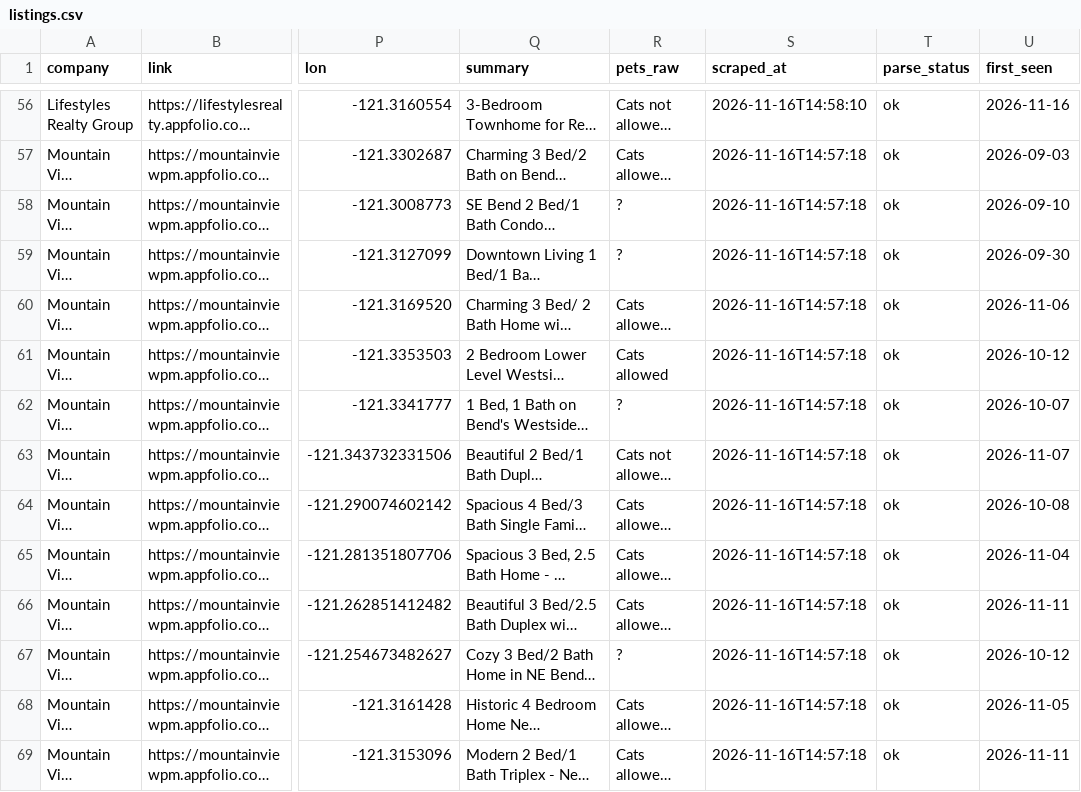
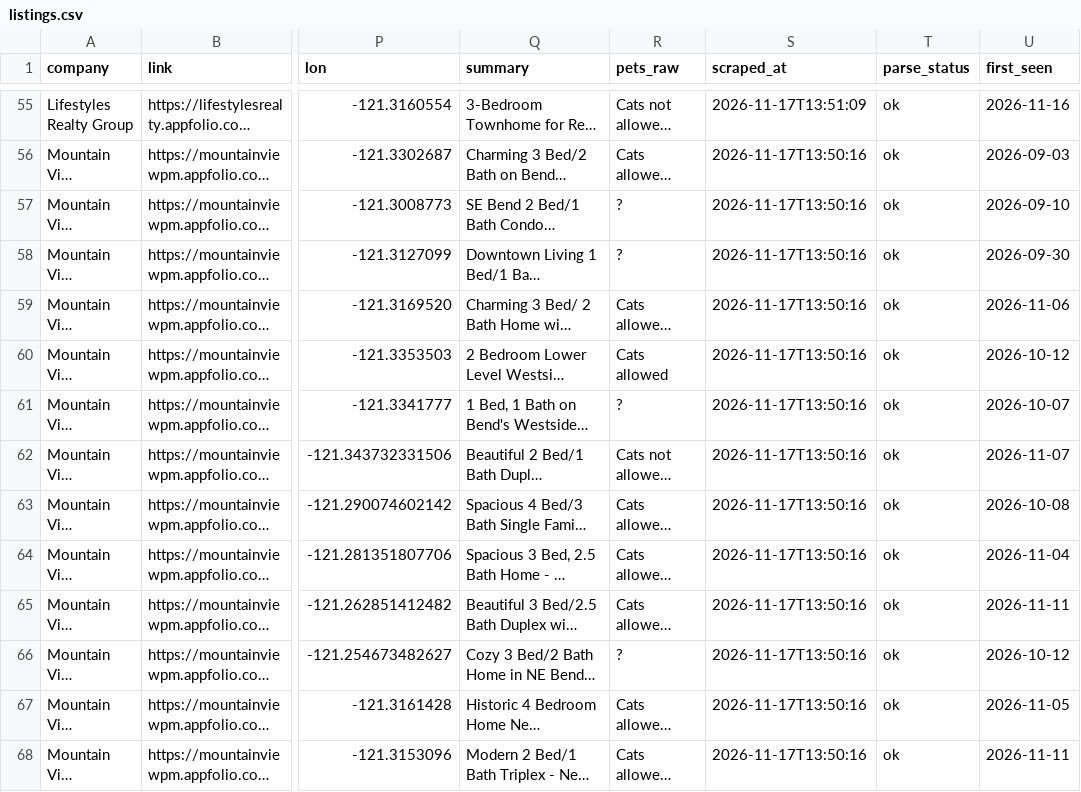
Before and after one commit to NBPub/bend_rentals, a CSV file: data/listings.csv, drawn as a sheet; only a part is shown, gaps mark what is left out; long unchanged cells end in …; addresses are those after the commit; the diff covers the shown part only; the diff names each change by its address in the sheet, - before the commit and + after, or states it on an @@ line.

```diff
--- a/data/listings.csv
+++ b/data/listings.csv
-S55 (scraped_at): 2026-11-16T14:58:10
+S55 (scraped_at): 2026-11-17T13:51:09
-S56:S68 (scraped_at): 2026-11-16T14:57:18
+S56:S68 (scraped_at): 2026-11-17T13:50:16
```
Also changed, not shown: 2 removed rows and 112 edited cells elsewhere in this file, 3 other files.
